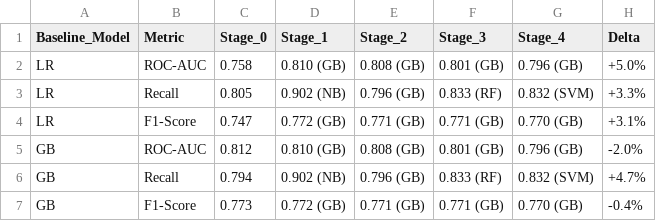
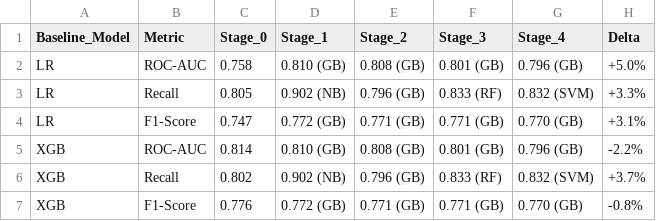
Before and after one commit to dongwoo2022008/credit-risk-reproducibility, a CSV file: results/tables/table_4_3_stage_comparison.csv, drawn as a sheet.

Commit message:
Update Table 4-3: Use XGB as best baseline model (ROC-AUC 0.814)

```diff
--- a/results/tables/table_4_3_stage_comparison.csv
+++ b/results/tables/table_4_3_stage_comparison.csv
@@ -4,4 +4,4 @@ LR,Recall,0.805,0.902 (NB),0.796 (GB),0.833 (RF),0.832 (SVM),+3.3%
 LR,F1-Score,0.747,0.772 (GB),0.771 (GB),0.771 (GB),0.770 (GB),+3.1%
-GB,ROC-AUC,0.812,0.810 (GB),0.808 (GB),0.801 (GB),0.796 (GB),-2.0%
-GB,Recall,0.794,0.902 (NB),0.796 (GB),0.833 (RF),0.832 (SVM),+4.7%
-GB,F1-Score,0.773,0.772 (GB),0.771 (GB),0.771 (GB),0.770 (GB),-0.4%
+XGB,ROC-AUC,0.814,0.810 (GB),0.808 (GB),0.801 (GB),0.796 (GB),-2.2%
+XGB,Recall,0.802,0.902 (NB),0.796 (GB),0.833 (RF),0.832 (SVM),+3.7%
+XGB,F1-Score,0.776,0.772 (GB),0.771 (GB),0.771 (GB),0.770 (GB),-0.8%
```
